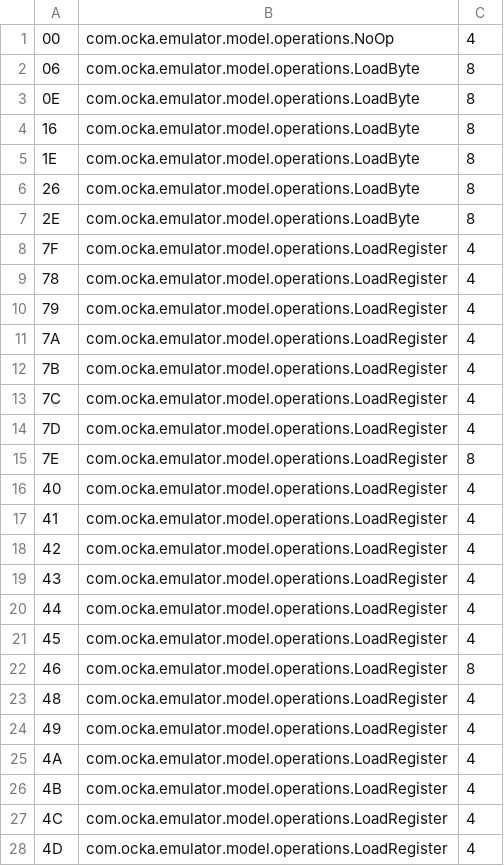
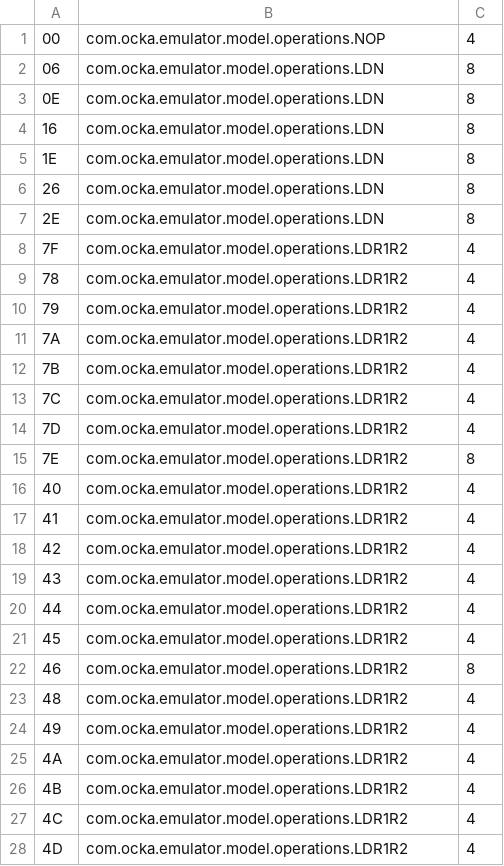
Before and after one commit to tim-alford/YetAnotherGameBoyEmulator, a TSV file: assets/optable.tsv, drawn as a sheet; only a part is shown; the diff covers the shown part only.

Commit message:
Added a lot more operations

```diff
--- a/assets/optable.tsv
+++ b/assets/optable.tsv
@@ -1,28 +1,28 @@
-00	com.ocka.emulator.model.operations.NoOp	4
-06	com.ocka.emulator.model.operations.LoadByte	8
-0E	com.ocka.emulator.model.operations.LoadByte	8
-16	com.ocka.emulator.model.operations.LoadByte	8
-1E	com.ocka.emulator.model.operations.LoadByte	8
-26	com.ocka.emulator.model.operations.LoadByte	8
-2E	com.ocka.emulator.model.operations.LoadByte	8
-7F	com.ocka.emulator.model.operations.LoadRegister	4
-78	com.ocka.emulator.model.operations.LoadRegister	4
-79	com.ocka.emulator.model.operations.LoadRegister	4
-7A	com.ocka.emulator.model.operations.LoadRegister	4
-7B	com.ocka.emulator.model.operations.LoadRegister	4
-7C	com.ocka.emulator.model.operations.LoadRegister	4
-7D	com.ocka.emulator.model.operations.LoadRegister	4
-7E	com.ocka.emulator.model.operations.LoadRegister	8
-40	com.ocka.emulator.model.operations.LoadRegister	4
-41	com.ocka.emulator.model.operations.LoadRegister	4
-42	com.ocka.emulator.model.operations.LoadRegister	4
-43	com.ocka.emulator.model.operations.LoadRegister	4
-44	com.ocka.emulator.model.operations.LoadRegister	4
-45	com.ocka.emulator.model.operations.LoadRegister	4
-46	com.ocka.emulator.model.operations.LoadRegister	8
-48	com.ocka.emulator.model.operations.LoadRegister	4
-49	com.ocka.emulator.model.operations.LoadRegister	4
-4A	com.ocka.emulator.model.operations.LoadRegister	4
-4B	com.ocka.emulator.model.operations.LoadRegister	4
-4C	com.ocka.emulator.model.operations.LoadRegister	4
-4D	com.ocka.emulator.model.operations.LoadRegister	4
+00	com.ocka.emulator.model.operations.NOP	4
+06	com.ocka.emulator.model.operations.LDN	8
+0E	com.ocka.emulator.model.operations.LDN	8
+16	com.ocka.emulator.model.operations.LDN	8
+1E	com.ocka.emulator.model.operations.LDN	8
+26	com.ocka.emulator.model.operations.LDN	8
+2E	com.ocka.emulator.model.operations.LDN	8
+7F	com.ocka.emulator.model.operations.LDR1R2	4
+78	com.ocka.emulator.model.operations.LDR1R2	4
+79	com.ocka.emulator.model.operations.LDR1R2	4
+7A	com.ocka.emulator.model.operations.LDR1R2	4
+7B	com.ocka.emulator.model.operations.LDR1R2	4
+7C	com.ocka.emulator.model.operations.LDR1R2	4
+7D	com.ocka.emulator.model.operations.LDR1R2	4
+7E	com.ocka.emulator.model.operations.LDR1R2	8
+40	com.ocka.emulator.model.operations.LDR1R2	4
+41	com.ocka.emulator.model.operations.LDR1R2	4
+42	com.ocka.emulator.model.operations.LDR1R2	4
+43	com.ocka.emulator.model.operations.LDR1R2	4
+44	com.ocka.emulator.model.operations.LDR1R2	4
+45	com.ocka.emulator.model.operations.LDR1R2	4
+46	com.ocka.emulator.model.operations.LDR1R2	8
+48	com.ocka.emulator.model.operations.LDR1R2	4
+49	com.ocka.emulator.model.operations.LDR1R2	4
+4A	com.ocka.emulator.model.operations.LDR1R2	4
+4B	com.ocka.emulator.model.operations.LDR1R2	4
+4C	com.ocka.emulator.model.operations.LDR1R2	4
+4D	com.ocka.emulator.model.operations.LDR1R2	4
```
Also changed, not shown: 12 added rows and 36 edited cells elsewhere in this file, 21 other files.
